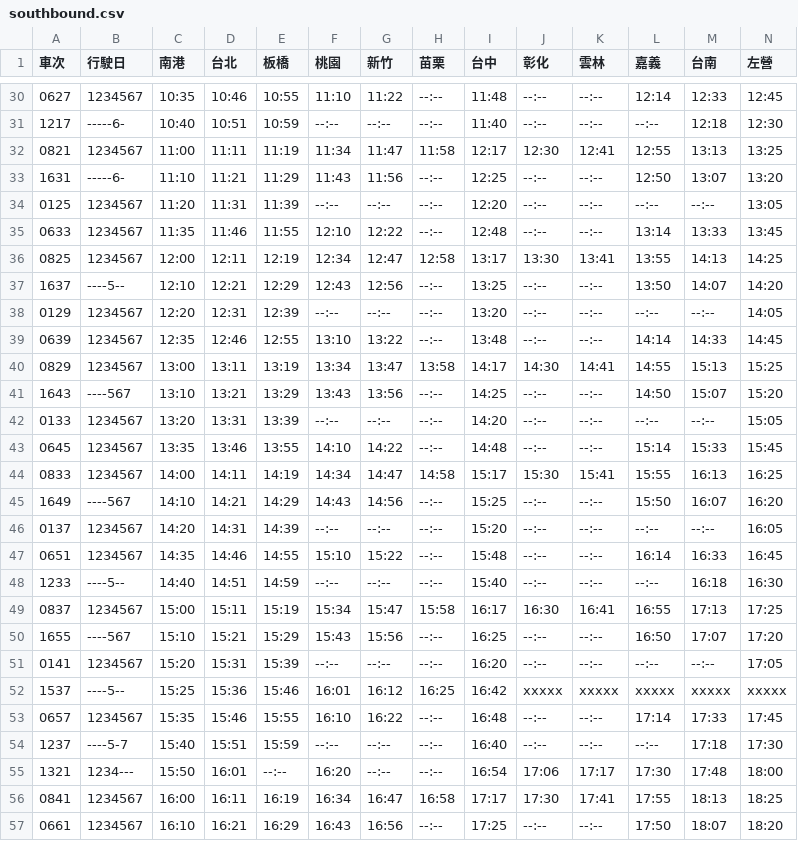
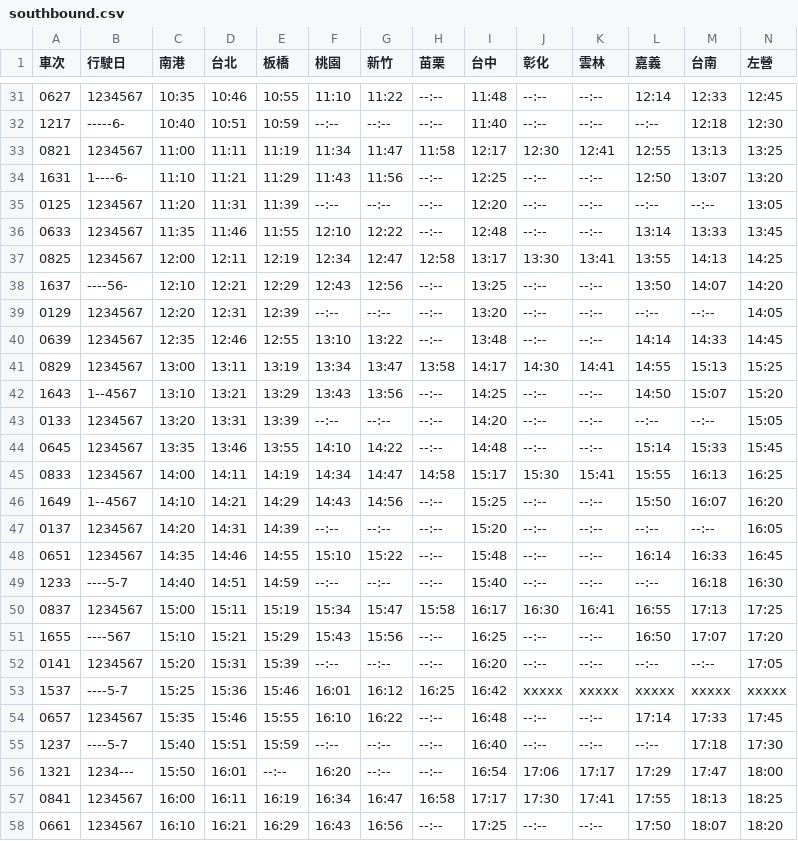
Before and after one commit to repeat/taiwan-high-speed-rail-timetable, a CSV file: 2024/03/01/southbound.csv (was 2023/07/01/southbound.csv), drawn as a sheet; only a part is shown, gaps mark what is left out; the diff covers the shown part only.

```diff
--- a/2023/07/01/southbound.csv
+++ b/2024/03/01/southbound.csv
@@ -32,3 +33,3 @@
 0821,1234567,11:00,11:11,11:19,11:34,11:47,11:58,12:17,12:30,12:41,12:55,13:13,13:25
-1631,-----6-,11:10,11:21,11:29,11:43,11:56,--:--,12:25,--:--,--:--,12:50,13:07,13:20
+1631,1----6-,11:10,11:21,11:29,11:43,11:56,--:--,12:25,--:--,--:--,12:50,13:07,13:20
 0125,1234567,11:20,11:31,11:39,--:--,--:--,--:--,12:20,--:--,--:--,--:--,--:--,13:05
@@ -36,3 +37,3 @@
 0825,1234567,12:00,12:11,12:19,12:34,12:47,12:58,13:17,13:30,13:41,13:55,14:13,14:25
-1637,----5--,12:10,12:21,12:29,12:43,12:56,--:--,13:25,--:--,--:--,13:50,14:07,14:20
+1637,----56-,12:10,12:21,12:29,12:43,12:56,--:--,13:25,--:--,--:--,13:50,14:07,14:20
 0129,1234567,12:20,12:31,12:39,--:--,--:--,--:--,13:20,--:--,--:--,--:--,--:--,14:05
@@ -40,3 +41,3 @@
 0829,1234567,13:00,13:11,13:19,13:34,13:47,13:58,14:17,14:30,14:41,14:55,15:13,15:25
-1643,----567,13:10,13:21,13:29,13:43,13:56,--:--,14:25,--:--,--:--,14:50,15:07,15:20
+1643,1--4567,13:10,13:21,13:29,13:43,13:56,--:--,14:25,--:--,--:--,14:50,15:07,15:20
 0133,1234567,13:20,13:31,13:39,--:--,--:--,--:--,14:20,--:--,--:--,--:--,--:--,15:05
@@ -44,6 +45,6 @@
 0833,1234567,14:00,14:11,14:19,14:34,14:47,14:58,15:17,15:30,15:41,15:55,16:13,16:25
-1649,----567,14:10,14:21,14:29,14:43,14:56,--:--,15:25,--:--,--:--,15:50,16:07,16:20
+1649,1--4567,14:10,14:21,14:29,14:43,14:56,--:--,15:25,--:--,--:--,15:50,16:07,16:20
 0137,1234567,14:20,14:31,14:39,--:--,--:--,--:--,15:20,--:--,--:--,--:--,--:--,16:05
 0651,1234567,14:35,14:46,14:55,15:10,15:22,--:--,15:48,--:--,--:--,16:14,16:33,16:45
-1233,----5--,14:40,14:51,14:59,--:--,--:--,--:--,15:40,--:--,--:--,--:--,16:18,16:30
+1233,----5-7,14:40,14:51,14:59,--:--,--:--,--:--,15:40,--:--,--:--,--:--,16:18,16:30
 0837,1234567,15:00,15:11,15:19,15:34,15:47,15:58,16:17,16:30,16:41,16:55,17:13,17:25
@@ -51,6 +52,6 @@
 0141,1234567,15:20,15:31,15:39,--:--,--:--,--:--,16:20,--:--,--:--,--:--,--:--,17:05
-1537,----5--,15:25,15:36,15:46,16:01,16:12,16:25,16:42,xxxxx,xxxxx,xxxxx,xxxxx,xxxxx
+1537,----5-7,15:25,15:36,15:46,16:01,16:12,16:25,16:42,xxxxx,xxxxx,xxxxx,xxxxx,xxxxx
 0657,1234567,15:35,15:46,15:55,16:10,16:22,--:--,16:48,--:--,--:--,17:14,17:33,17:45
 1237,----5-7,15:40,15:51,15:59,--:--,--:--,--:--,16:40,--:--,--:--,--:--,17:18,17:30
-1321,1234---,15:50,16:01,--:--,16:20,--:--,--:--,16:54,17:06,17:17,17:30,17:48,18:00
+1321,1234---,15:50,16:01,--:--,16:20,--:--,--:--,16:54,17:06,17:17,17:29,17:47,18:00
 0841,1234567,16:00,16:11,16:19,16:34,16:47,16:58,17:17,17:30,17:41,17:55,18:13,18:25
```
Also changed, not shown: 2 added rows and 13 edited cells elsewhere in this file, 2024/03/01/timetable.csv, 1 other file.
